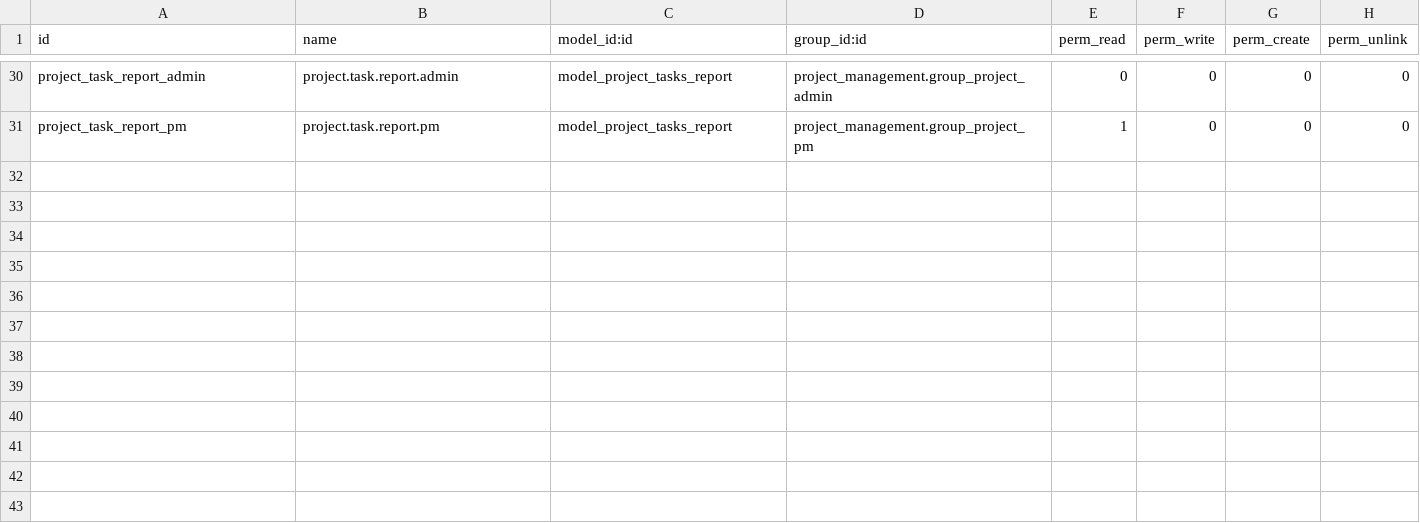
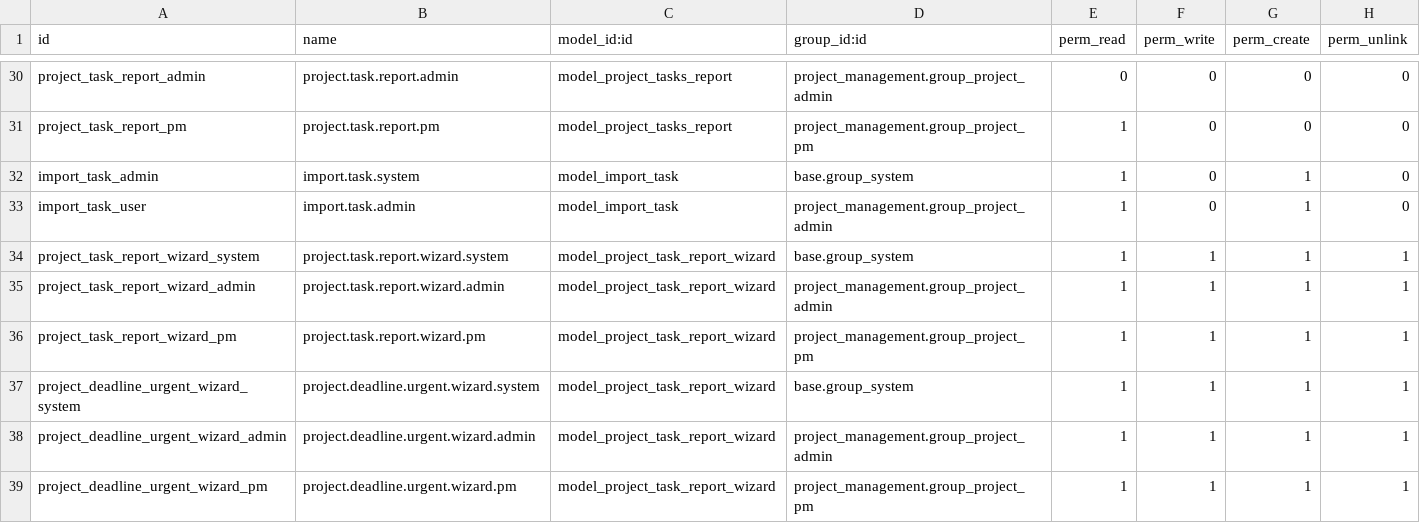
Before and after one commit to ngoctam033/odoo, a CSV file: custom_addons/project_management/security/ir.model.access.csv, drawn as a sheet; only a part is shown, gaps mark what is left out; the diff names each change by its address in the sheet, - before the commit and + after, or states it on an @@ line.

```diff
--- a/custom_addons/project_management/security/ir.model.access.csv
+++ b/custom_addons/project_management/security/ir.model.access.csv
+row 32: import_task_admin | import.task.system | model_import_task | base.group_system | 1 | 0 | 1 | 0
+row 33: import_task_user | import.task.admin | model_import_task | project_management.group_project_admin | 1 | 0 | 1 | 0
+row 34: project_task_report_wizard_system | project.task.report.wizard.system | model_project_task_report_wizard | base.group_system | 1 | 1 | 1 | 1
+row 35: project_task_report_wizard_admin | project.task.report.wizard.admin | model_project_task_report_wizard | project_management.group_project_admin | 1 | 1 | 1 | 1
+row 36: project_task_report_wizard_pm | project.task.report.wizard.pm | model_project_task_report_wizard | project_management.group_project_pm | 1 | 1 | 1 | 1
+row 37: project_deadline_urgent_wizard_system | project.deadline.urgent.wizard.system | model_project_task_report_wizard | base.group_system | 1 | 1 | 1 | 1
+row 38: project_deadline_urgent_wizard_admin | project.deadline.urgent.wizard.admin | model_project_task_report_wizard | project_management.group_project_admin | 1 | 1 | 1 | 1
+row 39: project_deadline_urgent_wizard_pm | project.deadline.urgent.wizard.pm | model_project_task_report_wizard | project_management.group_project_pm | 1 | 1 | 1 | 1
```
Also changed, not shown: 51 other files.
